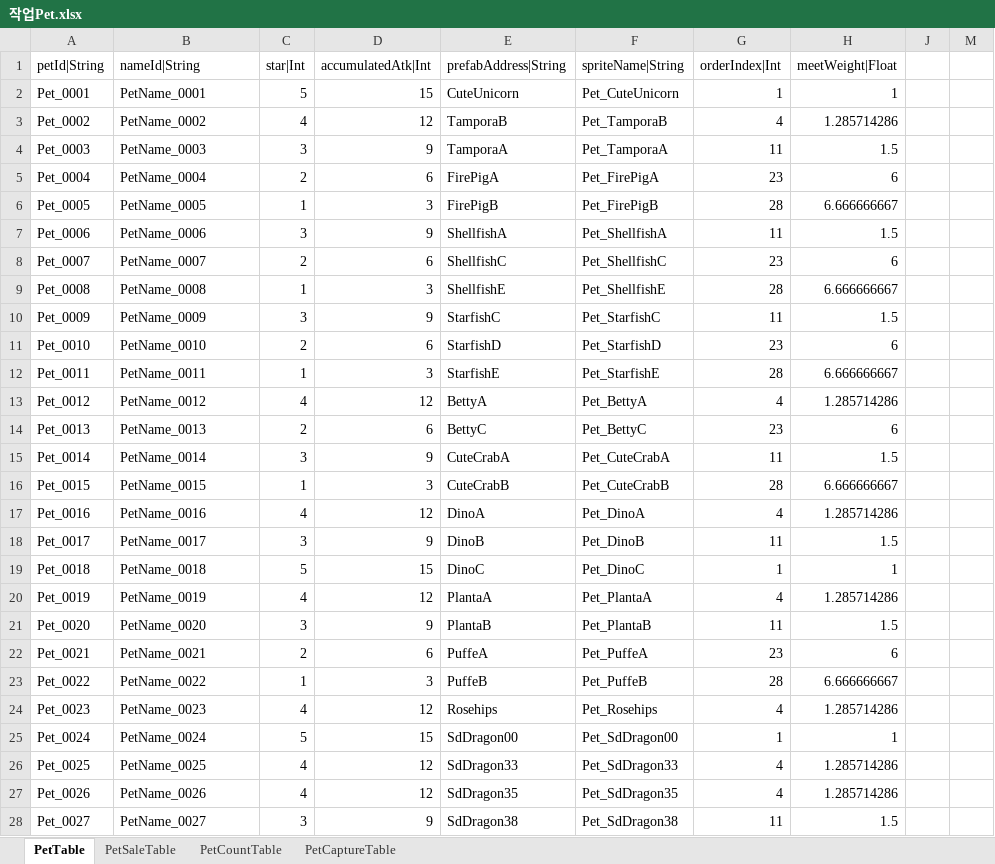
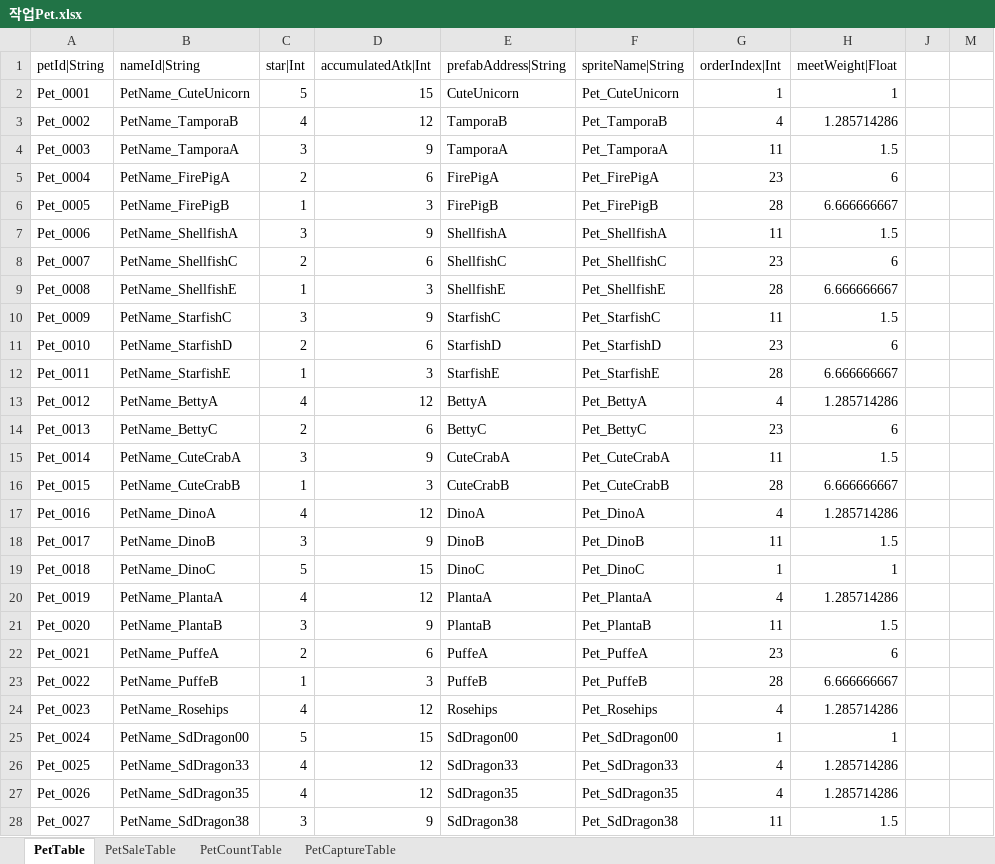
Before and after one commit to hayannal/ProjectNameless, an Excel workbook: Excel/작업Pet.xlsx, sheet PetTable, drawn as a sheet; only a part is shown; values as stored, in another font and other column widths than the file's, no borders; the diff covers the shown part only; the diff names each change by its address in the sheet, - before the commit and + after, or states it on an @@ line.

```diff
--- a/Excel/작업Pet.xlsx (sheet PetTable)
+++ b/Excel/작업Pet.xlsx (sheet PetTable)
-B2 (nameId|String): PetName_0001
+B2 (nameId|String): PetName_CuteUnicorn
-B3 (nameId|String): PetName_0002
+B3 (nameId|String): PetName_TamporaB
-B4 (nameId|String): PetName_0003
+B4 (nameId|String): PetName_TamporaA
-B5 (nameId|String): PetName_0004
+B5 (nameId|String): PetName_FirePigA
-B6 (nameId|String): PetName_0005
+B6 (nameId|String): PetName_FirePigB
-B7 (nameId|String): PetName_0006
+B7 (nameId|String): PetName_ShellfishA
-B8 (nameId|String): PetName_0007
+B8 (nameId|String): PetName_ShellfishC
-B9 (nameId|String): PetName_0008
+B9 (nameId|String): PetName_ShellfishE
-B10 (nameId|String): PetName_0009
+B10 (nameId|String): PetName_StarfishC
-B11 (nameId|String): PetName_0010
+B11 (nameId|String): PetName_StarfishD
-B12 (nameId|String): PetName_0011
+B12 (nameId|String): PetName_StarfishE
-B13 (nameId|String): PetName_0012
+B13 (nameId|String): PetName_BettyA
-B14 (nameId|String): PetName_0013
+B14 (nameId|String): PetName_BettyC
-B15 (nameId|String): PetName_0014
+B15 (nameId|String): PetName_CuteCrabA
-B16 (nameId|String): PetName_0015
+B16 (nameId|String): PetName_CuteCrabB
-B17 (nameId|String): PetName_0016
+B17 (nameId|String): PetName_DinoA
-B18 (nameId|String): PetName_0017
+B18 (nameId|String): PetName_DinoB
-B19 (nameId|String): PetName_0018
+B19 (nameId|String): PetName_DinoC
-B20 (nameId|String): PetName_0019
+B20 (nameId|String): PetName_PlantaA
-B21 (nameId|String): PetName_0020
+B21 (nameId|String): PetName_PlantaB
-B22 (nameId|String): PetName_0021
+B22 (nameId|String): PetName_PuffeA
-B23 (nameId|String): PetName_0022
+B23 (nameId|String): PetName_PuffeB
-B24 (nameId|String): PetName_0023
+B24 (nameId|String): PetName_Rosehips
-B25 (nameId|String): PetName_0024
+B25 (nameId|String): PetName_SdDragon00
-B26 (nameId|String): PetName_0025
+B26 (nameId|String): PetName_SdDragon33
-B27 (nameId|String): PetName_0026
+B27 (nameId|String): PetName_SdDragon35
-B28 (nameId|String): PetName_0027
+B28 (nameId|String): PetName_SdDragon38
```
Also changed, not shown: 6 edited cells elsewhere in this sheet, Excel/Pet.xlsx, 3 other files.
